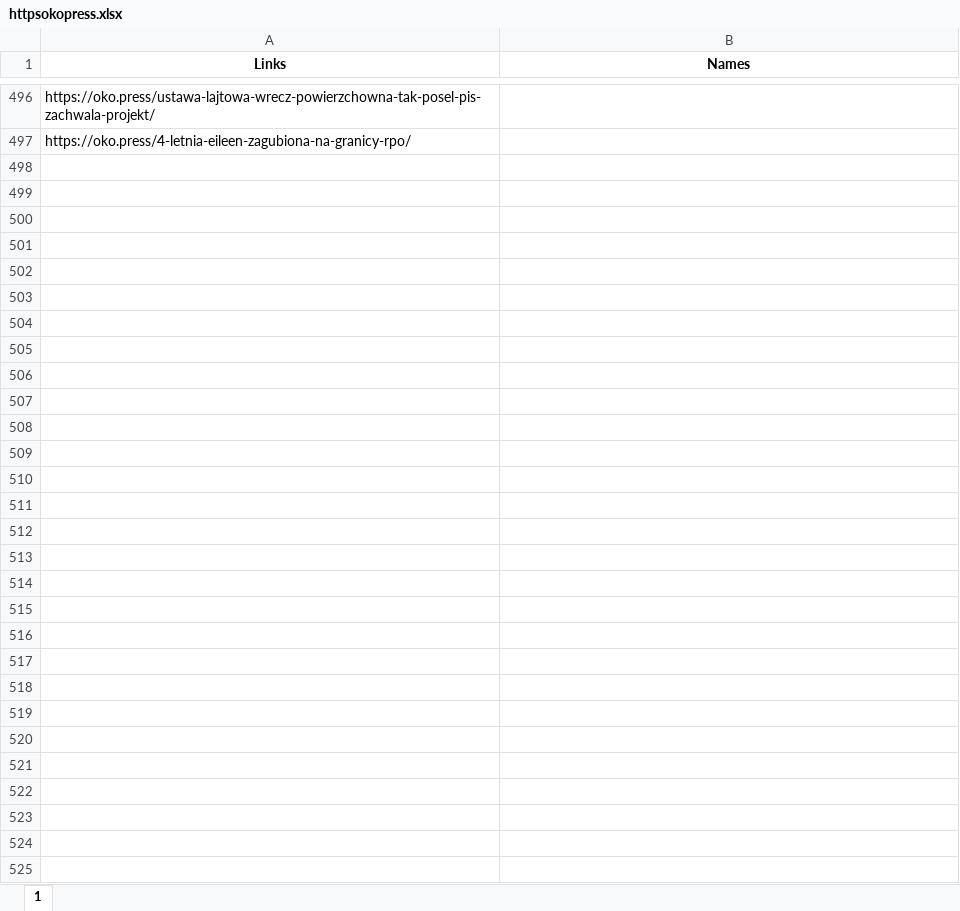
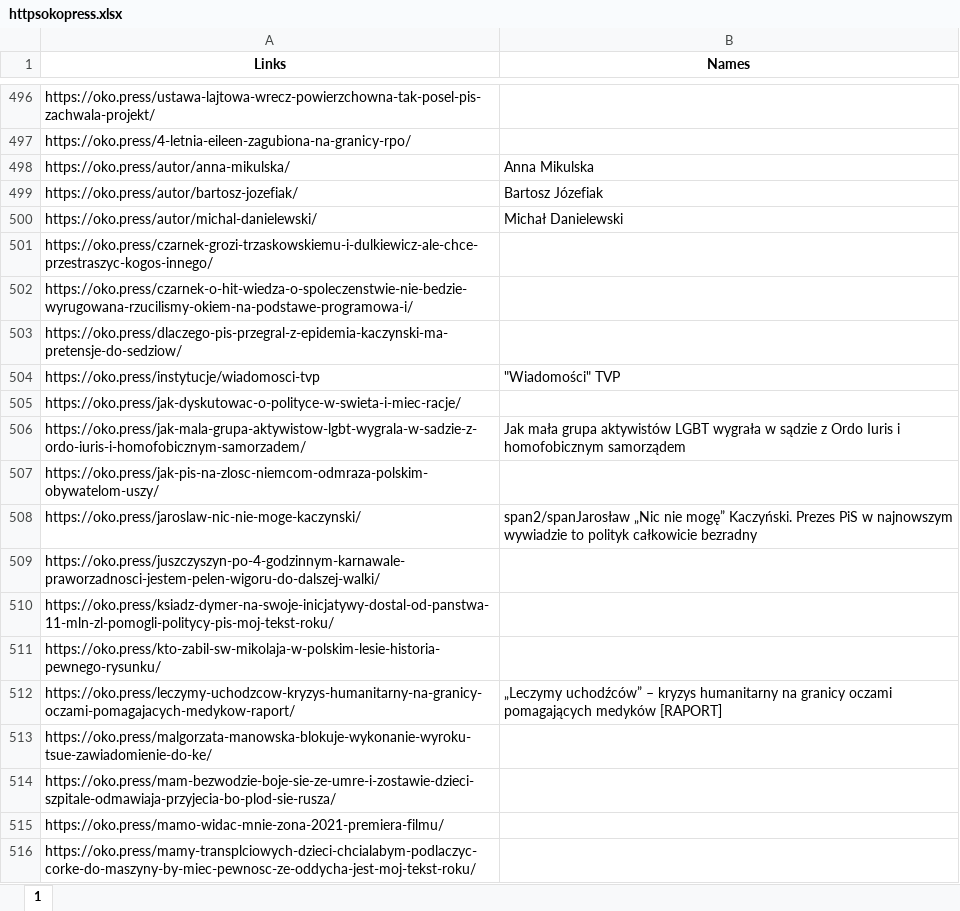
Before and after one commit to oliwkan091/ACV3, an Excel workbook: database/httpsokopress.xlsx, sheet 1, drawn as a sheet; only a part is shown, gaps mark what is left out; values as stored, in another font and other column widths than the file's, no borders; the diff covers the shown part only; the diff names each change by its address in the sheet, - before the commit and + after, or states it on an @@ line.

```diff
--- a/database/httpsokopress.xlsx (sheet 1)
+++ b/database/httpsokopress.xlsx (sheet 1)
+row 498: https://oko.press/autor/anna-mikulska/ | Anna Mikulska
+row 499: https://oko.press/autor/bartosz-jozefiak/ | Bartosz Józefiak
+row 500: https://oko.press/autor/michal-danielewski/ | Michał Danielewski
+row 501: https://oko.press/czarnek-grozi-trzaskowskiemu-i-dulkiewicz-ale-chce-przestraszyc-kogos-innego/
+row 502: https://oko.press/czarnek-o-hit-wiedza-o-spoleczenstwie-nie-bedzie-wyrugowana-rzucilismy-okiem-na-podstawe-programowa-i/
+row 503: https://oko.press/dlaczego-pis-przegral-z-epidemia-kaczynski-ma-pretensje-do-sedziow/
+row 504: https://oko.press/instytucje/wiadomosci-tvp | "Wiadomości" TVP
+row 505: https://oko.press/jak-dyskutowac-o-polityce-w-swieta-i-miec-racje/
+row 506: https://oko.press/jak-mala-grupa-aktywistow-lgbt-wygrala-w-sadzie-z-ordo-iuris-i-homofobicznym-samorzadem/ | Jak mała grupa aktywistów LGBT wygrała w sądzie z Ordo Iuris i homofobicznym samorządem
+row 507: https://oko.press/jak-pis-na-zlosc-niemcom-odmraza-polskim-obywatelom-uszy/
+row 508: https://oko.press/jaroslaw-nic-nie-moge-kaczynski/ | span2/spanJarosław „Nic nie mogę” Kaczyński. Prezes PiS w najnowszym wywiadzie to polityk całkowicie bezradny
+row 509: https://oko.press/juszczyszyn-po-4-godzinnym-karnawale-praworzadnosci-jestem-pelen-wigoru-do-dalszej-walki/
+row 510: https://oko.press/ksiadz-dymer-na-swoje-inicjatywy-dostal-od-panstwa-11-mln-zl-pomogli-politycy-pis-moj-tekst-roku/
+row 511: https://oko.press/kto-zabil-sw-mikolaja-w-polskim-lesie-historia-pewnego-rysunku/
+row 512: https://oko.press/leczymy-uchodzcow-kryzys-humanitarny-na-granicy-oczami-pomagajacych-medykow-raport/ | „Leczymy uchodźców” – kryzys humanitarny na granicy oczami pomagających medyków [RAPORT]
+row 513: https://oko.press/malgorzata-manowska-blokuje-wykonanie-wyroku-tsue-zawiadomienie-do-ke/
+row 514: https://oko.press/mam-bezwodzie-boje-sie-ze-umre-i-zostawie-dzieci-szpitale-odmawiaja-przyjecia-bo-plod-sie-rusza/
+row 515: https://oko.press/mamo-widac-mnie-zona-2021-premiera-filmu/
+row 516: https://oko.press/mamy-transplciowych-dzieci-chcialabym-podlaczyc-corke-do-maszyny-by-miec-pewnosc-ze-oddycha-jest-moj-tekst-roku/
```
Also changed, not shown: 16 added rows elsewhere in this sheet, database/httpsklubjagiellonskipl.xlsx, database/httpsniebezpiecznikpl.xlsx, 24 other files.
